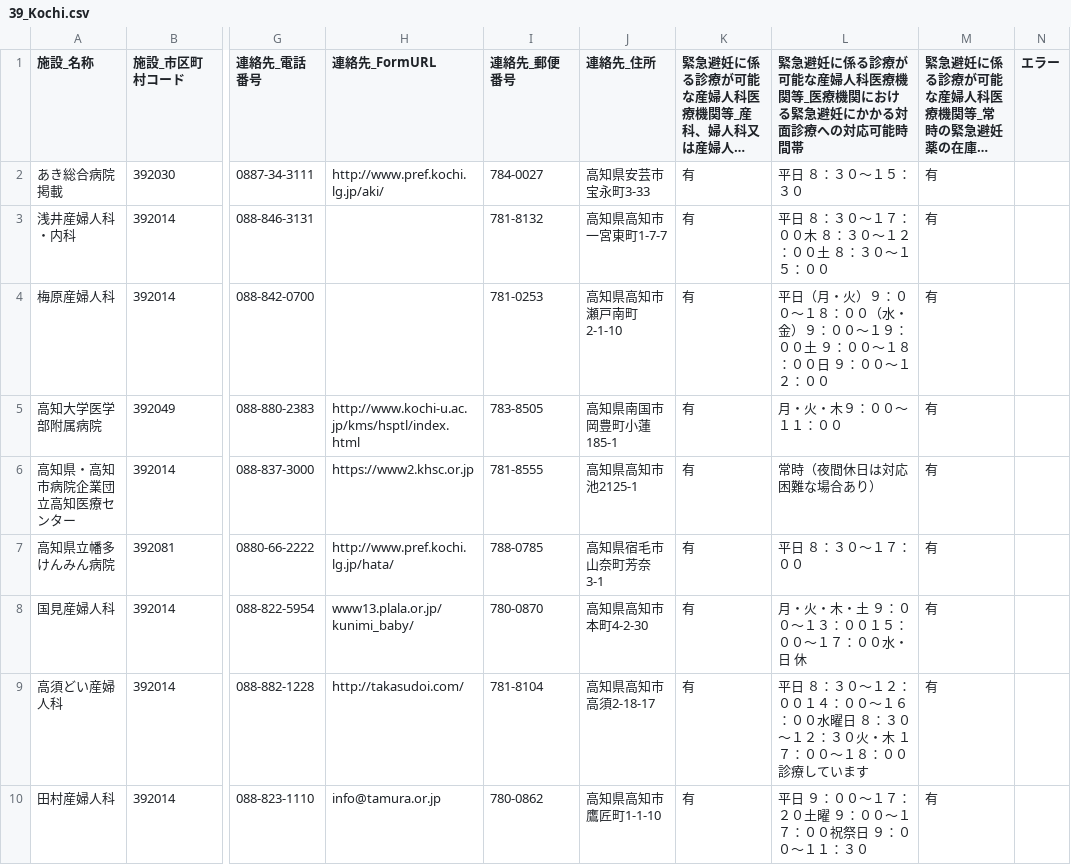
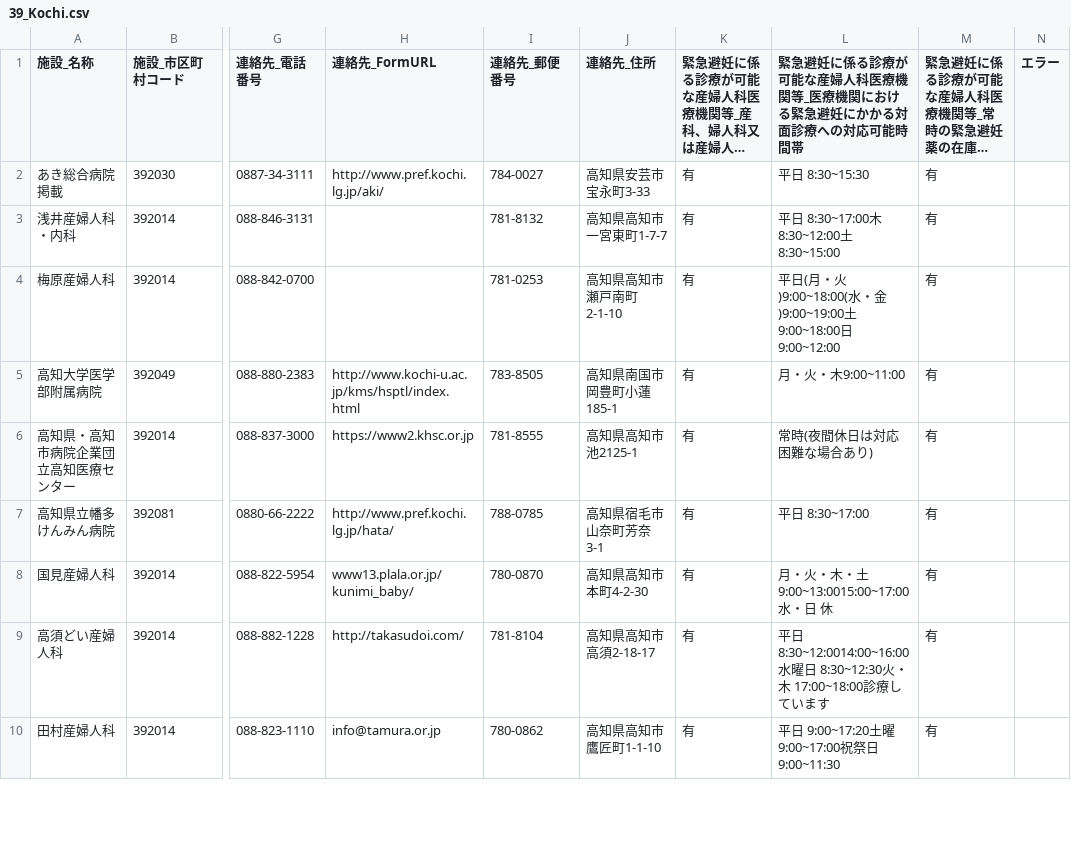
Before and after one commit to hello112334/opendata-pdf-to-csv, a CSV file: output_files/39_Kochi.csv, drawn as a sheet; only a part is shown, gaps mark what is left out; long unchanged cells end in …; the diff covers the shown part only; the diff names each change by its address in the sheet, - before the commit and + after, or states it on an @@ line.

```diff
--- a/output_files/39_Kochi.csv
+++ b/output_files/39_Kochi.csv
-L2: 平日 ８：３０～１５：３０
+L2: 平日 8:30~15:30
-L3: 平日 ８：３０～１７：００木 ８：３０～１２：００土 ８：３０～１５：００
+L3: 平日 8:30~17:00木 8:30~12:00土 8:30~15:00
-L4: 平日（月・火）９：００～１８：００（水・金）９：００～１９：００土 ９：００～１８：００日 ９：００～１２：００
+L4: 平日(月・火)9:00~18:00(水・金)9:00~19:00土 9:00~18:00日 9:00~12:00
-L5: 月・火・木９：００～１１：００
+L5: 月・火・木9:00~11:00
-L6: 常時（夜間休日は対応困難な場合あり）
+L6: 常時(夜間休日は対応困難な場合あり)
-L7: 平日 ８：３０～１７：００
+L7: 平日 8:30~17:00
-L8: 月・火・木・土 ９：００～１３：００１５：００～１７：００水・日 休
+L8: 月・火・木・土 9:00~13:0015:00~17:00水・日 休
-L9: 平日 ８：３０～１２：００１４：００～１６：００水曜日 ８：３０～１２：３０火・木 １７：００～１８：００診療して…
+L9: 平日 8:30~12:0014:00~16:00水曜日 8:30~12:30火・木 17:00~18:00診療して…
-L10: 平日 ９：００～１７：２０土曜 ９：００～１７：００祝祭日 ９：００～１１：３０
+L10: 平日 9:00~17:20土曜 9:00~17:00祝祭日 9:00~11:30
```
Also changed, not shown: 10 edited cells elsewhere in this file, output_files/27_Osaka.csv, output_files/28_Hyogo.csv, 23 other files.
